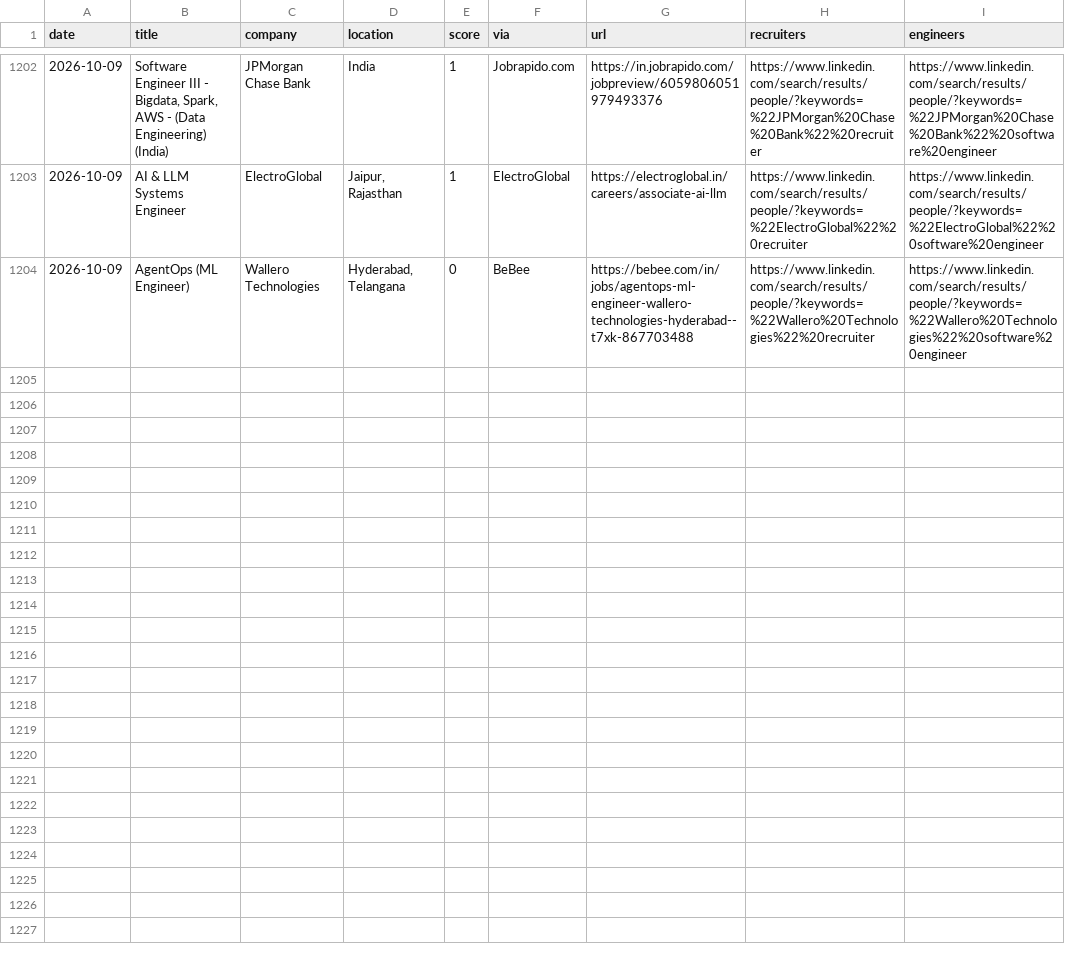
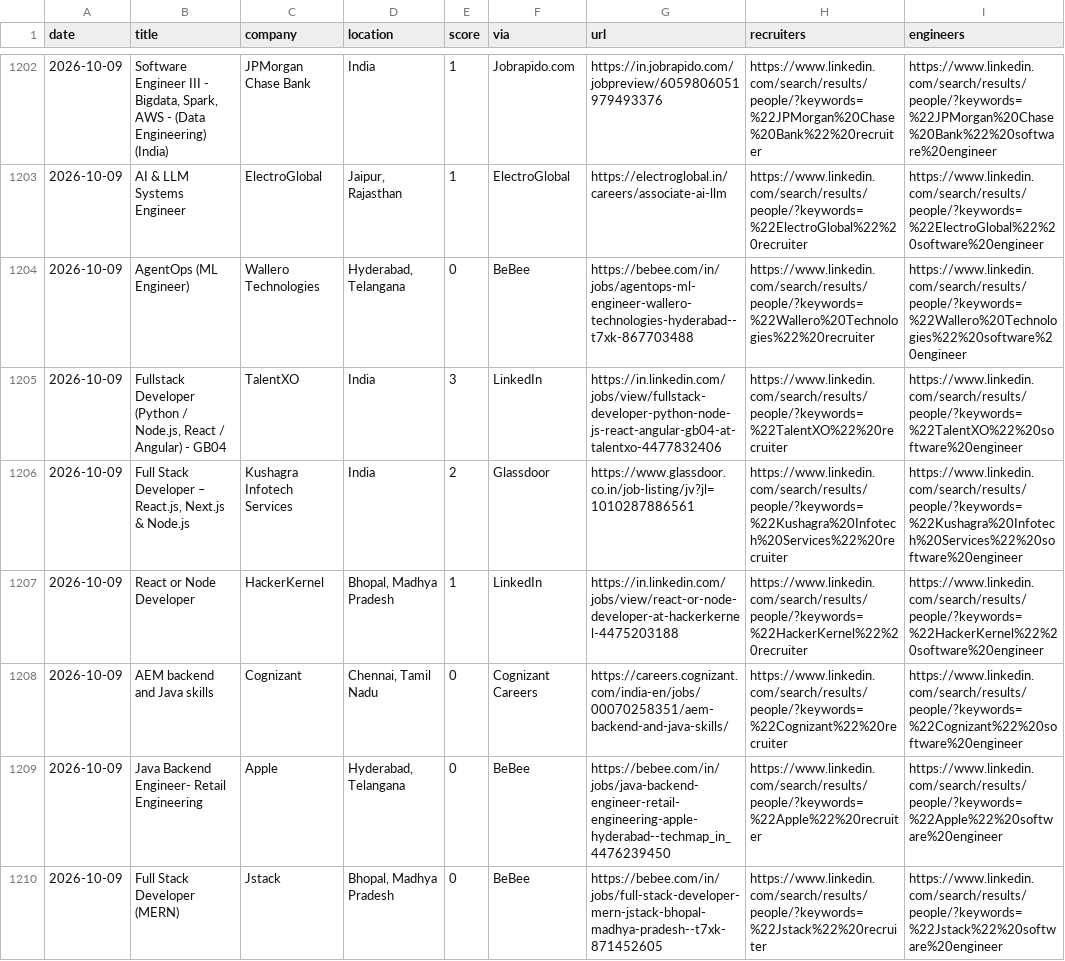
Before and after one commit to Tanishq8311/Jobbie, a CSV file: data/jobs.csv, drawn as a sheet; only a part is shown, gaps mark what is left out; the diff names each change by its address in the sheet, - before the commit and + after, or states it on an @@ line.

```diff
--- a/data/jobs.csv
+++ b/data/jobs.csv
+row 1205: 2026-10-09 | Fullstack Developer (Python / Node.js, React / Angular) - GB04 | TalentXO | India | 3 | LinkedIn | https://in.linkedin.com/jobs/view/fullstack-developer-python-node-js-react-angular-gb04-at-talentxo-4477832406 | https://www.linkedin.com/search/results/people/?keywords=%22TalentXO%22%20recruiter | https://www.linkedin.com/search/results/people/?keywords=%22TalentXO%22%20software%20engineer
+row 1206: 2026-10-09 | Full Stack Developer – React.js, Next.js & Node.js | Kushagra Infotech Services | India | 2 | Glassdoor | https://www.glassdoor.co.in/job-listing/jv?jl=1010287886561 | https://www.linkedin.com/search/results/people/?keywords=%22Kushagra%20Infotech%20Services%22%20recruiter | https://www.linkedin.com/search/results/people/?keywords=%22Kushagra%20Infotech%20Services%22%20software%20engineer
+row 1207: 2026-10-09 | React or Node Developer | HackerKernel | Bhopal, Madhya Pradesh | 1 | LinkedIn | https://in.linkedin.com/jobs/view/react-or-node-developer-at-hackerkernel-4475203188 | https://www.linkedin.com/search/results/people/?keywords=%22HackerKernel%22%20recruiter | https://www.linkedin.com/search/results/people/?keywords=%22HackerKernel%22%20software%20engineer
+row 1208: 2026-10-09 | AEM backend and Java skills | Cognizant | Chennai, Tamil Nadu | 0 | Cognizant Careers | https://careers.cognizant.com/india-en/jobs/00070258351/aem-backend-and-java-skills/ | https://www.linkedin.com/search/results/people/?keywords=%22Cognizant%22%20recruiter | https://www.linkedin.com/search/results/people/?keywords=%22Cognizant%22%20software%20engineer
+row 1209: 2026-10-09 | Java Backend Engineer- Retail Engineering | Apple | Hyderabad, Telangana | 0 | BeBee | https://bebee.com/in/jobs/java-backend-engineer-retail-engineering-apple-hyderabad--techmap_in_4476239450 | https://www.linkedin.com/search/results/people/?keywords=%22Apple%22%20recruiter | https://www.linkedin.com/search/results/people/?keywords=%22Apple%22%20software%20engineer
+row 1210: 2026-10-09 | Full Stack Developer (MERN) | Jstack | Bhopal, Madhya Pradesh | 0 | BeBee | https://bebee.com/in/jobs/full-stack-developer-mern-jstack-bhopal-madhya-pradesh--t7xk-871452605 | https://www.linkedin.com/search/results/people/?keywords=%22Jstack%22%20recruiter | https://www.linkedin.com/search/results/people/?keywords=%22Jstack%22%20software%20engineer
```
Also changed, not shown: 1 other file.
